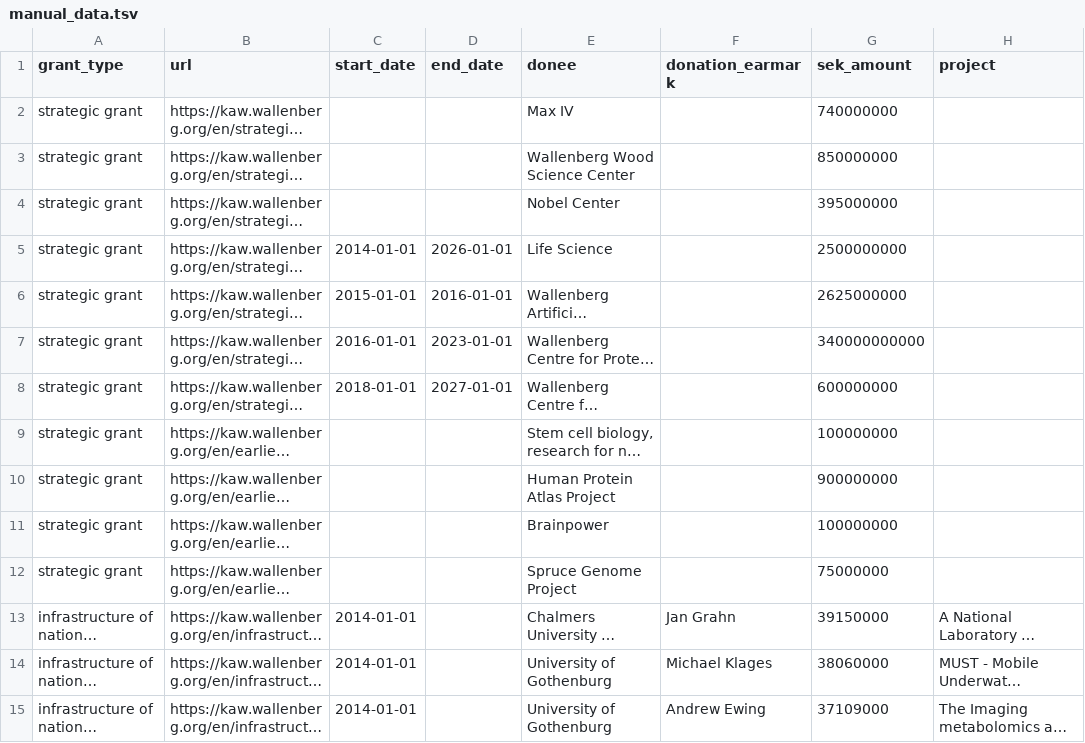
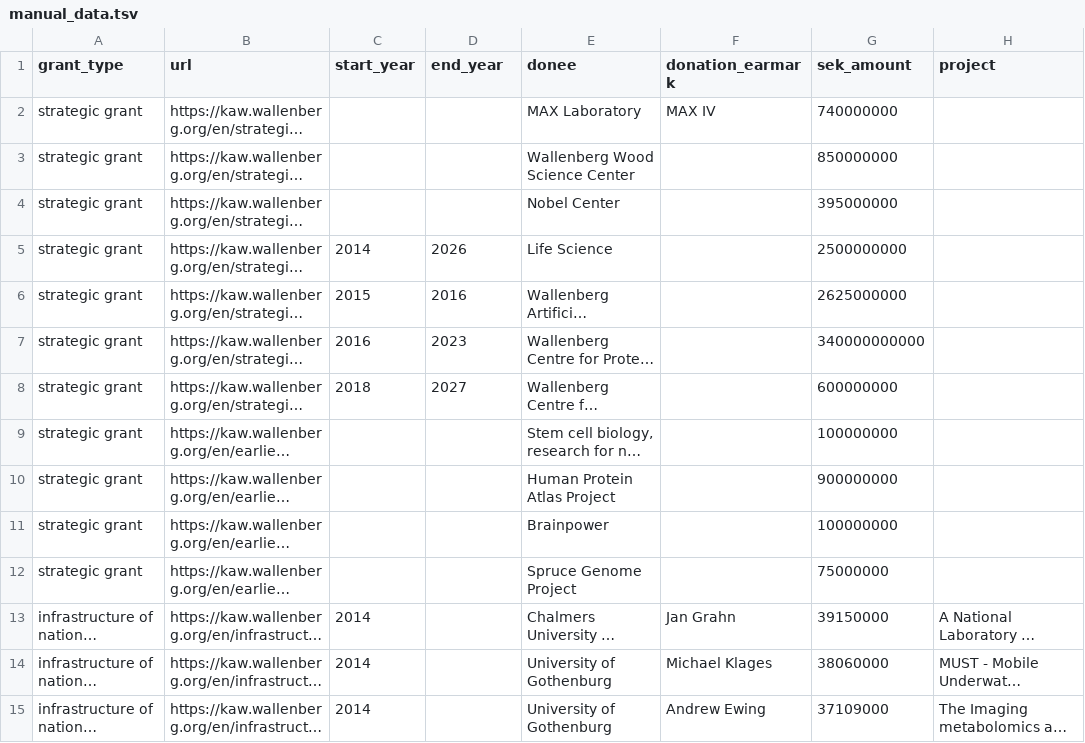
Before and after one commit to riceissa/kaw-wallenberg-foundation, a TSV file: manual_data.tsv, drawn as a sheet; only a part is shown; long unchanged cells end in …; the diff covers the shown part only; the diff names each change by its address in the sheet, - before the commit and + after, or states it on an @@ line.

Commit message:
change to start/end year

```diff
--- a/manual_data.tsv
+++ b/manual_data.tsv
-C1: start_date
+C1: start_year
-D1: end_date
+D1: end_year
-E2 (donee): Max IV
+E2 (donee): MAX Laboratory
-F2 (donation_earmark): (empty)
+F2 (donation_earmark): MAX IV
-C5 (start_year): 2014-01-01
+C5 (start_year): 2014
-D5 (end_year): 2026-01-01
+D5 (end_year): 2026
-C6 (start_year): 2015-01-01
+C6 (start_year): 2015
-D6 (end_year): 2016-01-01
+D6 (end_year): 2016
-C7 (start_year): 2016-01-01
+C7 (start_year): 2016
-D7 (end_year): 2023-01-01
+D7 (end_year): 2023
-C8 (start_year): 2018-01-01
+C8 (start_year): 2018
-D8 (end_year): 2027-01-01
+D8 (end_year): 2027
-C13:C15 (start_year): 2014-01-01
+C13:C15 (start_year): 2014
```
Also changed, not shown: 18 edited cells elsewhere in this file, 1 other file.
